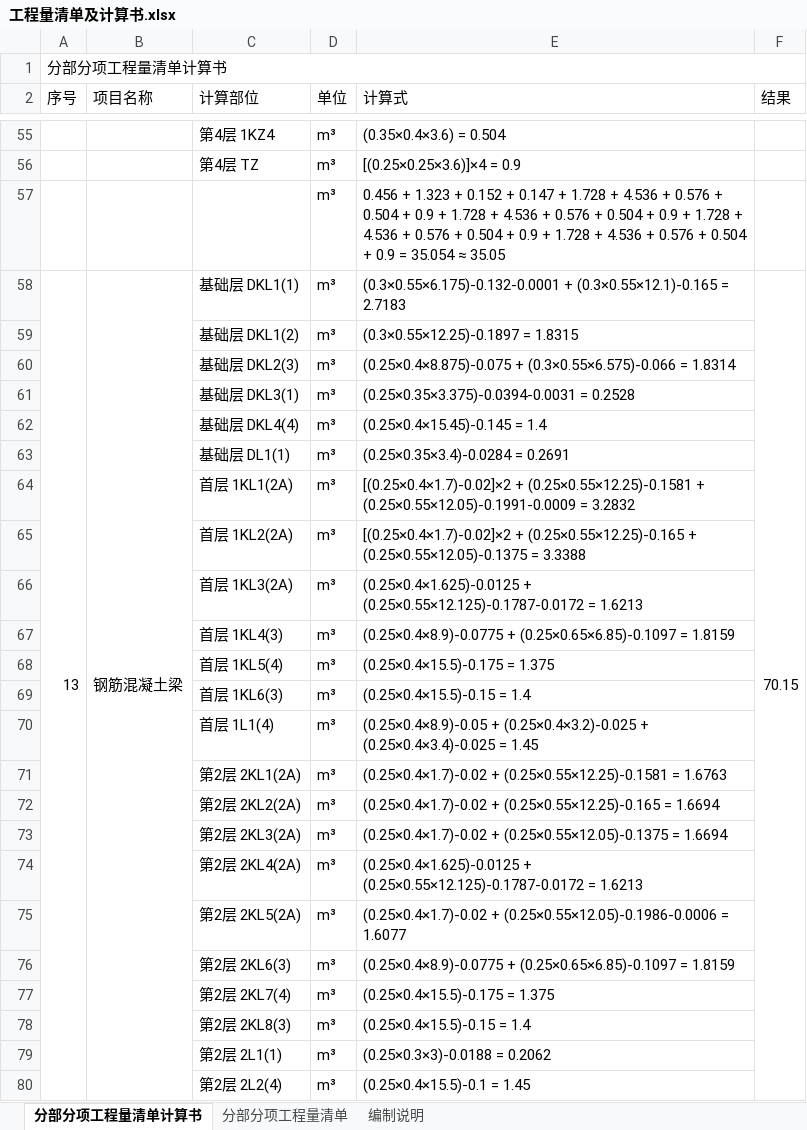
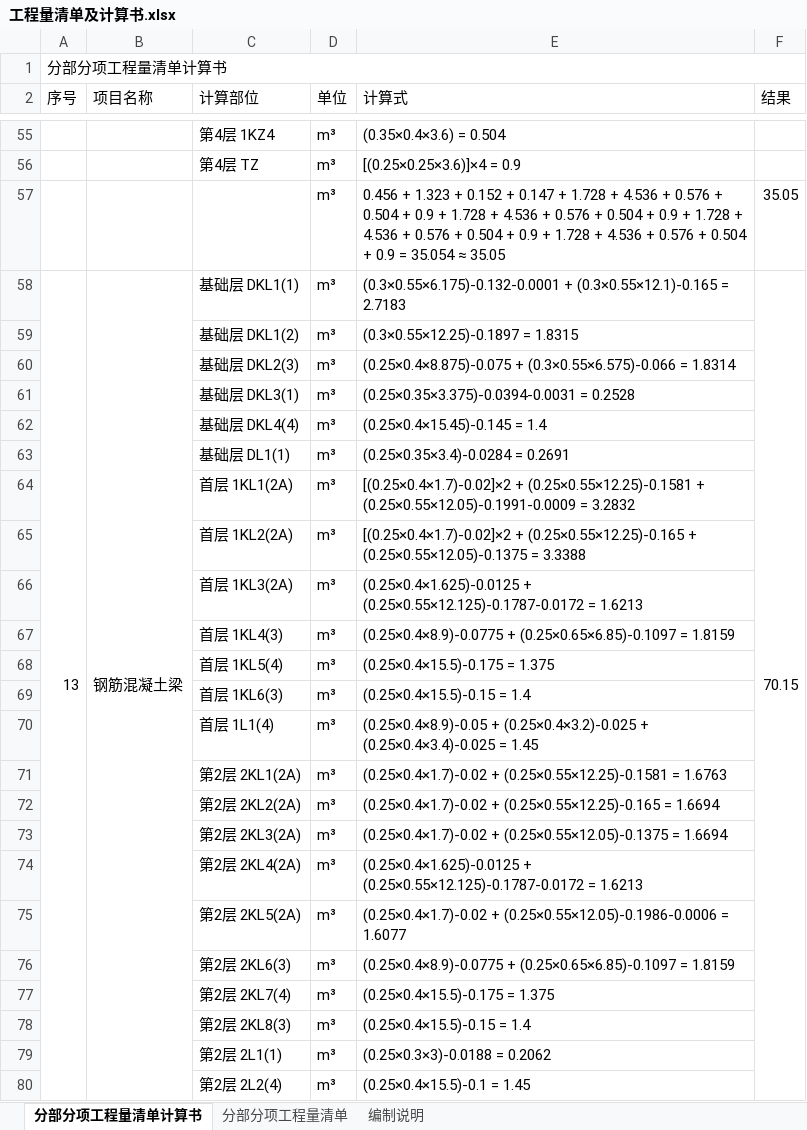
Before and after one commit to xiaoclux/gxc, an Excel workbook: 工程量清单/工程量清单及计算书.xlsx, sheet 分部分项工程量清单计算书, drawn as a sheet; only a part is shown, gaps mark what is left out; values as stored, in another font and other column widths than the file's, no cell formats; the diff covers the shown part only; the diff names each change by its address in the sheet, - before the commit and + after, or states it on an @@ line.

```diff
--- a/工程量清单/工程量清单及计算书.xlsx (sheet 分部分项工程量清单计算书)
+++ b/工程量清单/工程量清单及计算书.xlsx (sheet 分部分项工程量清单计算书)
-F57 (结果): (empty)
+F57 (结果): 35.05
-F58:F108 merged
+F58:F107 merged
```
Also changed, not shown: 70 edited cells and merged cells elsewhere in this sheet, cell formats, 1 other file.
